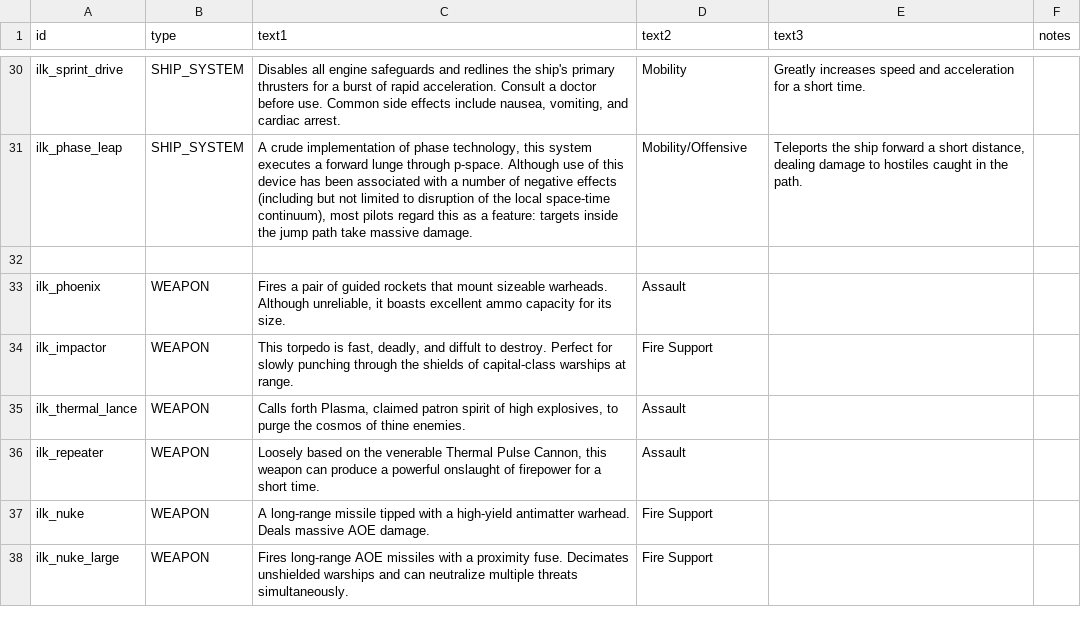
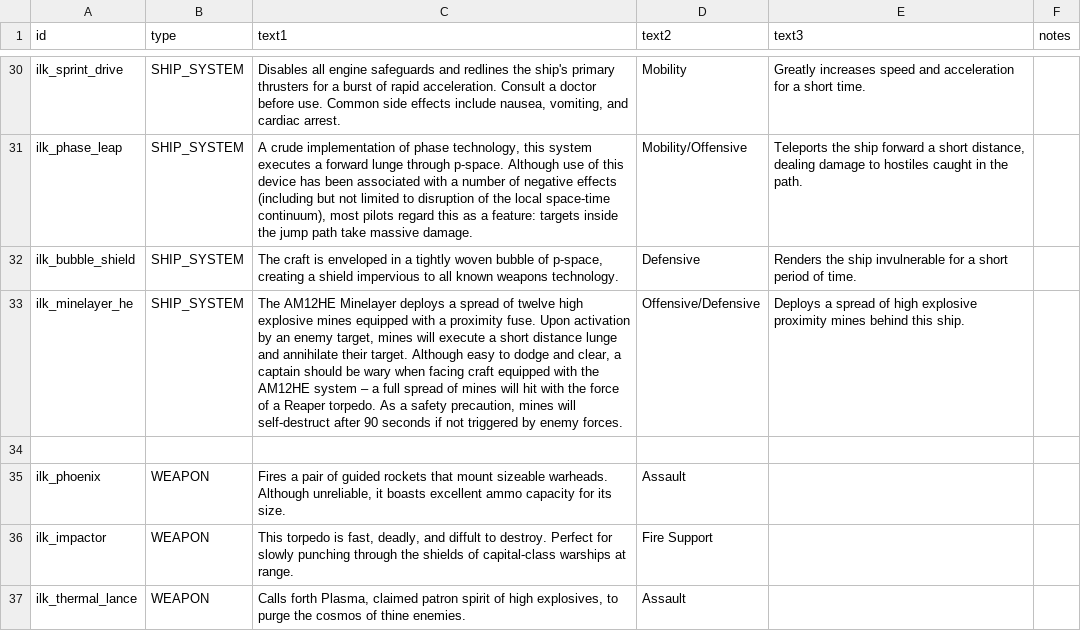
Before and after one commit to jstaf/mayorate, a CSV file: data/strings/descriptions.csv, drawn as a sheet; only a part is shown, gaps mark what is left out; the shorter side is filled out with more unchanged rows; the diff names each change by its address in the sheet, - before the commit and + after, or states it on an @@ line.

Commit message:
bugfixes and flavor text

```diff
--- a/data/strings/descriptions.csv
+++ b/data/strings/descriptions.csv
+row 32: ilk_bubble_shield | SHIP_SYSTEM | The craft is enveloped in a tightly woven bubble of p-space, creating a shield impervious to all known weapons technology. | Defensive | Renders the ship invulnerable for a short period of time.
+row 33: ilk_minelayer_he | SHIP_SYSTEM | The AM12HE Minelayer deploys a spread of twelve high explosive mines equipped with a proximity fuse. Upon activation by an enemy target, mines will execute a short distance lunge and annihilate their target. Although easy to dodge and clear, a captain should be wary when facing craft equipped with the AM12HE system – a full spread of mines will hit with the force of a Reaper torpedo. As a safety precaution, mines will self-destruct after 90 seconds if not triggered by enemy forces. | Offensive/Defensive | Deploys a spread of high explosive proximity mines behind this ship.
```
Also changed, not shown: data/shipsystems/ship_systems.csv, data/weapons/weapon_data.csv, 2 other files.
